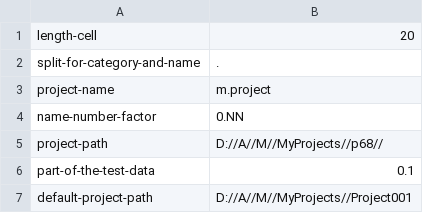
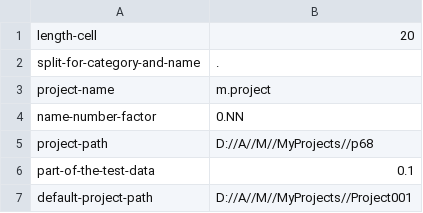
Before and after one commit to pihnasty/M, a CSV file: default_settings/default_settings.csv, drawn as a sheet.

```diff
--- a/default_settings/default_settings.csv
+++ b/default_settings/default_settings.csv
@@ -4,3 +4,3 @@ project-name;m.project
 name-number-factor;0.NN
-project-path;D://A//M//MyProjects//p68//
+project-path;D://A//M//MyProjects//p68
 part-of-the-test-data;0.1
```
Also changed, not shown: 13 other files.
